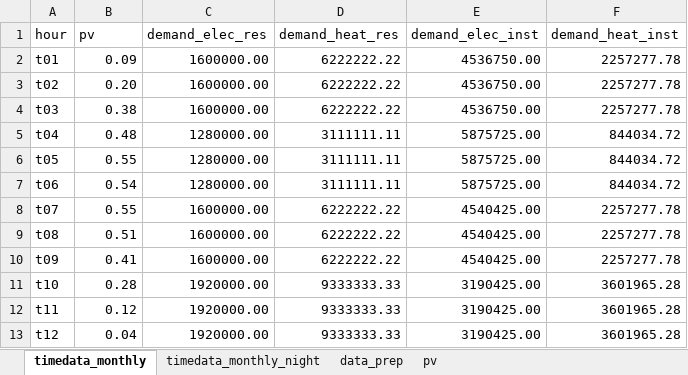
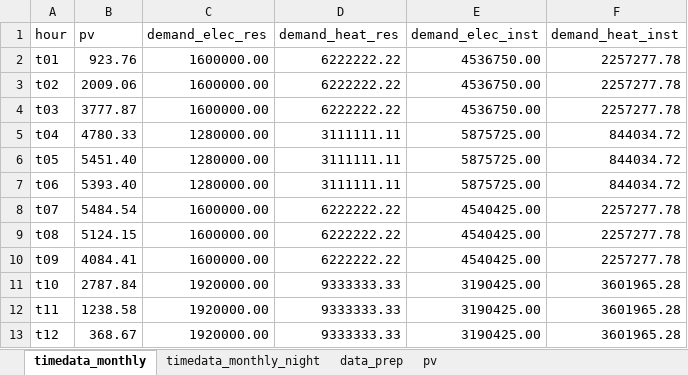
Before and after one commit to lukasschirren/UES_least_cost_model, an Excel workbook: data/timedata_prep.xlsx, sheet timedata_monthly, drawn as a sheet; values as stored, in another font and other column widths than the file's, no borders; the diff names each change by its address in the sheet, - before the commit and + after, or states it on an @@ line.

```diff
--- a/data/timedata_prep.xlsx (sheet timedata_monthly)
+++ b/data/timedata_prep.xlsx (sheet timedata_monthly)
-B2 (pv): 0.09
+B2 (pv): 923.76
-B3 (pv): 0.20
+B3 (pv): 2009.06
-B4 (pv): 0.38
+B4 (pv): 3777.87
-B5 (pv): 0.48
+B5 (pv): 4780.33
-B6 (pv): 0.55
+B6 (pv): 5451.40
-B7 (pv): 0.54
+B7 (pv): 5393.40
-B8 (pv): 0.55
+B8 (pv): 5484.54
-B9 (pv): 0.51
+B9 (pv): 5124.15
-B10 (pv): 0.41
+B10 (pv): 4084.41
-B11 (pv): 0.28
+B11 (pv): 2787.84
-B12 (pv): 0.12
+B12 (pv): 1238.58
-B13 (pv): 0.04
+B13 (pv): 368.67
```
Also changed, not shown: sheet pv, 3 other files.
